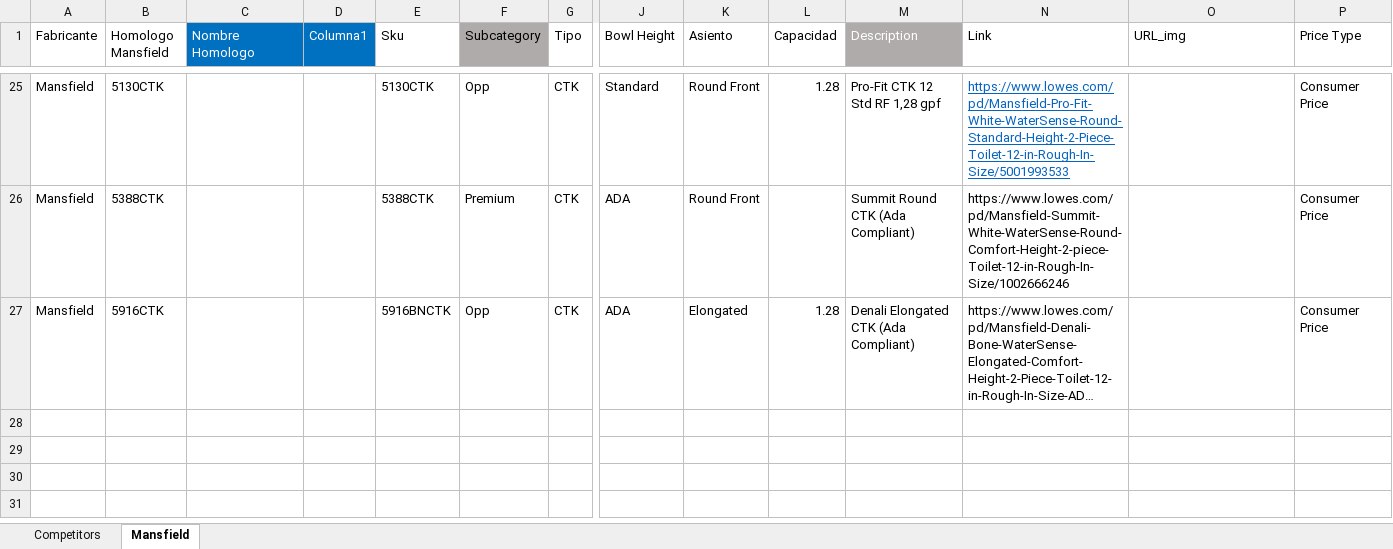
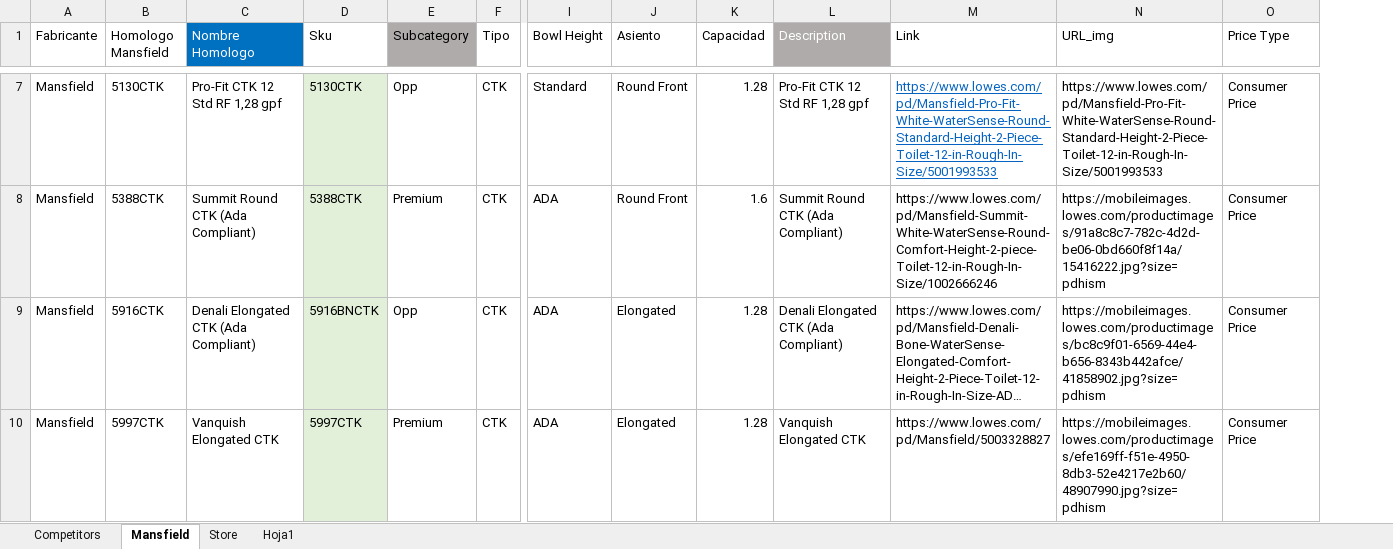
Before and after one commit to jmonsa13/Dash_Pricing_scrapper, an Excel workbook: data/Lowes_Database.xlsx, sheet Mansfield, drawn as a sheet; only a part is shown, gaps mark what is left out; long unchanged cells end in …; values as stored, in another font and other column widths than the file's, no borders; table styles not drawn; removed rows and columns are numbered as before the commit, all else as after; rows hold the shown columns only; the diff covers the shown part only; the diff names each change by its address in the sheet, - before the commit and + after, or states it on an @@ line.

Commit message:
Update Wholesaler_Database.xlsx & Lowes_Database.xlsx

```diff
--- a/data/Lowes_Database.xlsx (sheet Mansfield)
+++ b/data/Lowes_Database.xlsx (sheet Mansfield)
+sheet tab: Store
+sheet tab: Hoja1
-column D (Columna1), empty
-C7 (Nombre Homologo): (empty)
+C7 (Nombre Homologo): Pro-Fit CTK 12 Std RF 1,28 gpf
-D7:D9 fill: none
+D7:D9 fill: #E2F0D9
-N7 (URL_img): (empty)
+N7 (URL_img): https://www.lowes.com/pd/Mansfield-Pro-Fit-White-WaterSense-Round-Standard-Height-2-Piece-Toilet-12-in-Rough-In-Size/5001993533
-C8 (Nombre Homologo): (empty)
+C8 (Nombre Homologo): Summit Round CTK (Ada Compliant)
-K8 (Capacidad): (empty)
+K8 (Capacidad): 1.6
-N8 (URL_img): (empty)
+N8 (URL_img): https://mobileimages.lowes.com/productimages/91a8c8c7-782c-4d2d-be06-0bd660f8f14a/15416222.jpg?size=pdhism
-C9 (Nombre Homologo): (empty)
+C9 (Nombre Homologo): Denali Elongated CTK (Ada Compliant)
-N9 (URL_img): (empty)
+N9 (URL_img): https://mobileimages.lowes.com/productimages/bc8c9f01-6569-44e4-b656-8343b442afce/41858902.jpg?size=pdhism
+row 10: Mansfield | 5997CTK | Vanquish Elongated CTK | 5997CTK | Premium | CTK | ADA | Elongated | 1.28 | Vanquish Elongated CTK | https://www.lowes.com/pd/Mansfield/5003328827 | https://mobileimages.lowes.com/productimages/efe169ff-f51e-4950-8db3-52e4217e2b60/48907990.jpg?size=pdhism | Consumer Price
```
Also changed, not shown: 18 removed rows, 11 edited cells and cell formats elsewhere in this sheet, sheet Competitors, data/Wholesaler_Database.xlsx, 1 other file.
